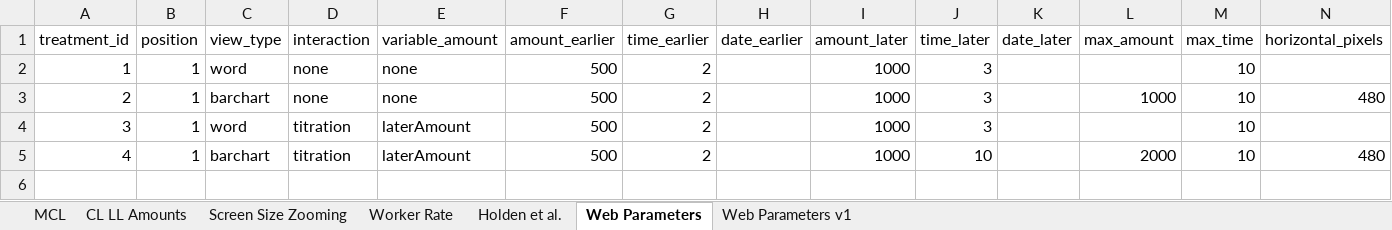
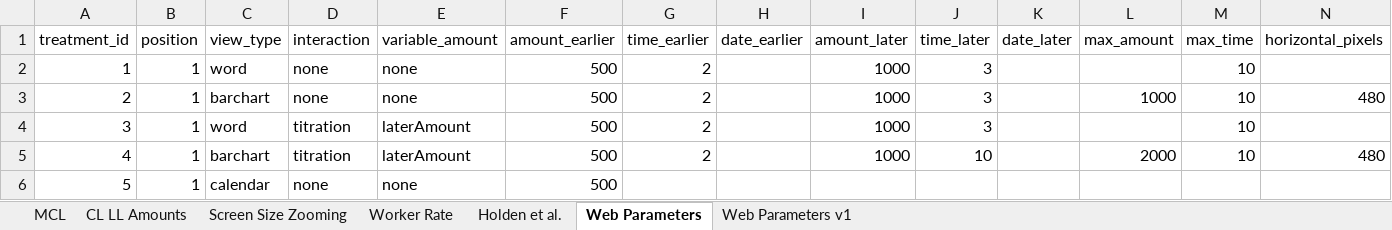
Before and after one commit to yahelnachum/vizsurvey, an Excel workbook: doc/MCL questions.xlsx, sheet Web Parameters, drawn as a sheet; only a part is shown; values as stored, in another font and other column widths than the file's, no borders; rows hold the shown columns only; the diff names each change by its address in the sheet, - before the commit and + after, or states it on an @@ line.

Commit message:
Started adding graph treatment to spreadsheet.

```diff
--- a/doc/MCL questions.xlsx (sheet Web Parameters)
+++ b/doc/MCL questions.xlsx (sheet Web Parameters)
+row 6: 5 | 1 | calendar | none | none | 500
```
